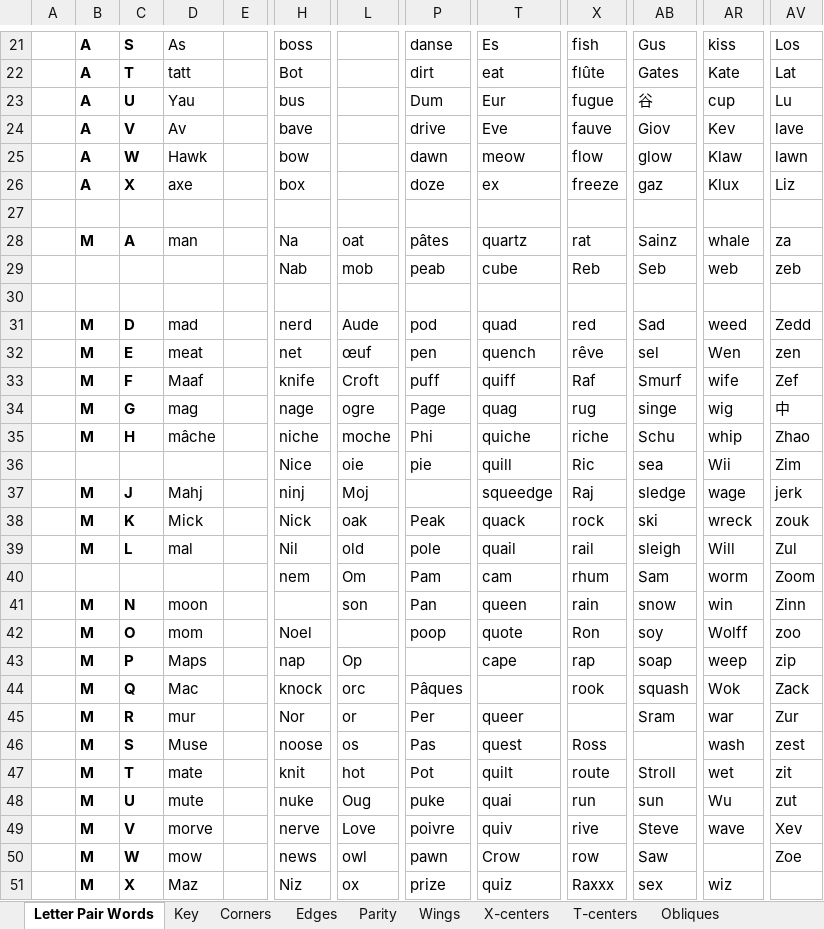
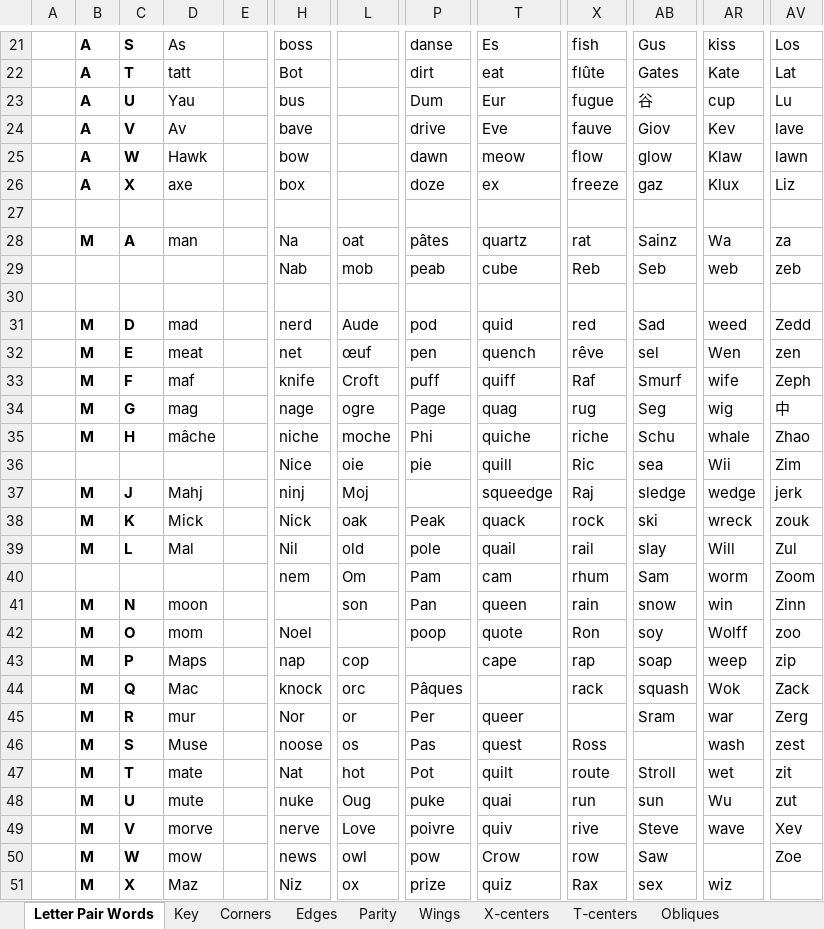
Before and after one commit to JBoulic/JBoulic.github.io, an Excel workbook: cube/data/3-style_data.xlsx, sheet Letter Pair Words, drawn as a sheet; only a part is shown, gaps mark what is left out; values as stored, in another font and other column widths than the file's, no borders; the diff covers the shown part only; the diff names each change by its address in the sheet, - before the commit and + after, or states it on an @@ line.

Commit message:
Another words and edge alg update

```diff
--- a/cube/data/3-style_data.xlsx (sheet Letter Pair Words)
+++ b/cube/data/3-style_data.xlsx (sheet Letter Pair Words)
-AR28: whale
+AR28: Wa
-T31: quad
+T31: quid
-D33: Maaf
+D33: maf
-AV33: Zef
+AV33: Zeph
-AB34: singe
+AB34: Seg
-AR35: whip
+AR35: whale
-AR37: wage
+AR37: wedge
-D39: mal
+D39: Mal
-AB39: sleigh
+AB39: slay
-L43: Op
+L43: cop
-X44: rook
+X44: rack
-AV45: Zur
+AV45: Zerg
-H47: knit
+H47: Nat
-P50: pawn
+P50: pow
-X51: Raxxx
+X51: Rax
```
Also changed, not shown: 7 edited cells elsewhere in this sheet, 3 other files.
